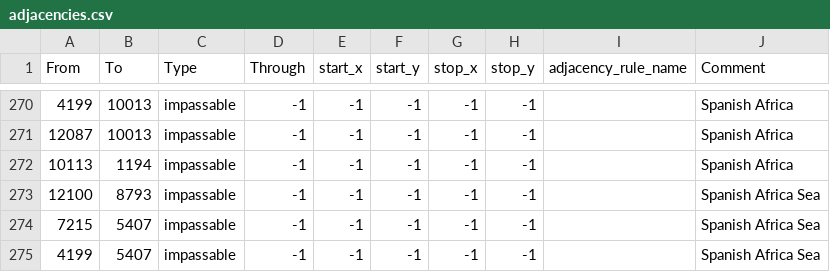
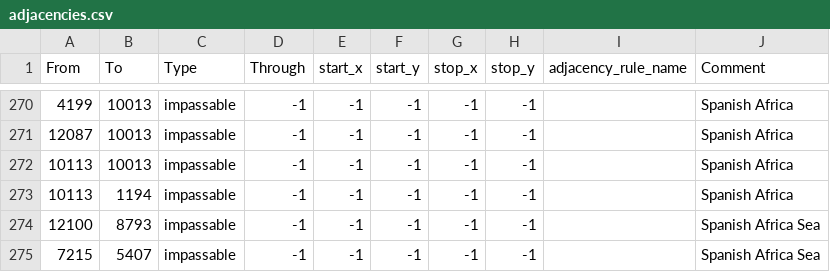
Before and after one commit to vincent-wagner/HFU, a CSV file: map/adjacencies.csv, drawn as a sheet; only a part is shown, gaps mark what is left out; the shorter side is filled out with more unchanged rows.

```diff
--- a/map/adjacencies.csv
+++ b/map/adjacencies.csv
@@ -271,2 +271,3 @@
 12087;10013;impassable;-1;-1;-1;-1;-1;;Spanish Africa
+10113;10013;impassable;-1;-1;-1;-1;-1;;Spanish Africa
 10113;1194;impassable;-1;-1;-1;-1;-1;;Spanish Africa
```
Also changed, not shown: 3 other files.
